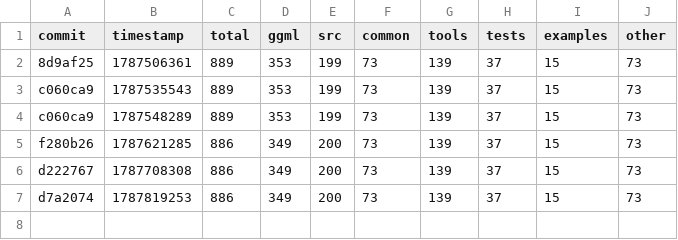
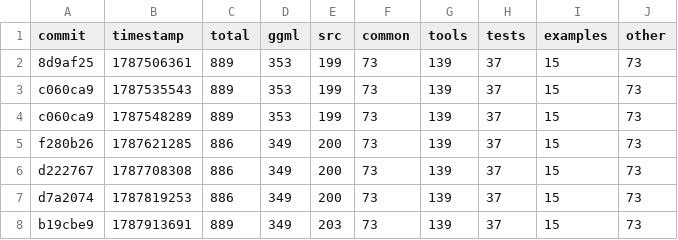
Before and after one commit to ggml-org/llama.cpp-dev, a CSV file: todo-counts.csv, drawn as a sheet; the diff names each change by its address in the sheet, - before the commit and + after, or states it on an @@ line.

```diff
--- a/todo-counts.csv
+++ b/todo-counts.csv
+row 8: b19cbe9 | 1787913691 | 889 | 349 | 203 | 73 | 139 | 37 | 15 | 73
```
Also changed, not shown: 2 other files.
